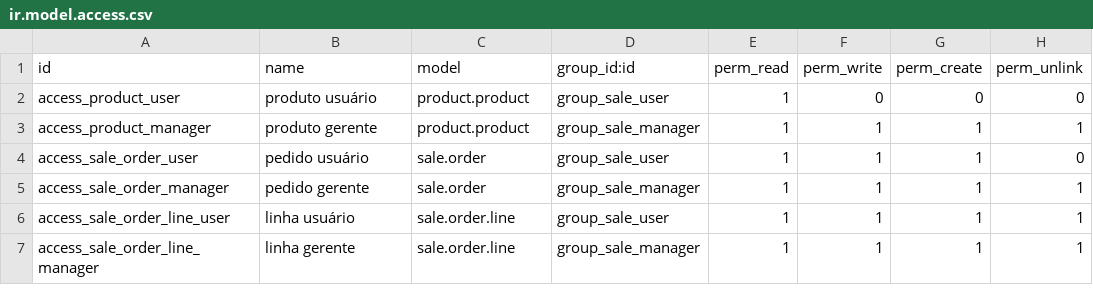
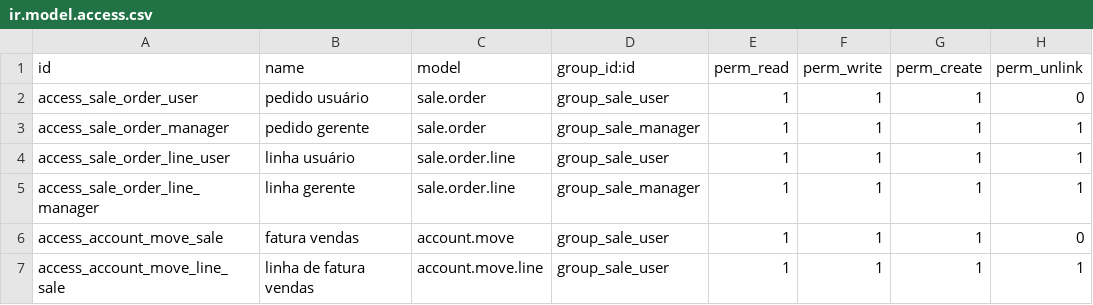
Before and after one commit to rustdoo/rustdoo, a CSV file: addons/sale/security/ir.model.access.csv, drawn as a sheet; removed rows and columns are numbered as before the commit, all else as after; the diff names each change by its address in the sheet, - before the commit and + after, or states it on an @@ line.

Commit message:
feat(product+account+sale): faturas, e a venda que vira uma
Três módulos e a ponte entre eles, cada um na mesma forma: modelos e
métodos num crate, registros num addon.

`product` sai de dentro de `sale` e vira o que sempre foi no Odoo: um
catálogo que mais de um módulo usa. Uma venda e uma fatura apontam para
o mesmo produto sem que uma precise depender da outra.

`account` traz `account.move` e suas linhas — a fatura como documento,
com total calculado e vida própria (rascunho → lançada → cancelada).
Lançar uma fatura sem linhas é erro, não um documento que vale zero. O
que "lançada" significa aqui é estreito de propósito: o documento fica
fechado e numerado. Razão, impostos e conciliação não foram portados, e
escrever números numa contabilidade que não existe seria pior do que
dizer isso.

`sale.order.action_create_invoice` fatura um pedido confirmado, uma vez
só — a segunda tentativa diz que já foi faturado em vez de emitir um
documento duplicado. A fatura é uma cópia do que foi acordado, não um
vínculo: um pedido editado depois não reescreve o que já foi enviado. O
método responde com uma ação, na forma que o Odoo usa, e o cliente abre
a fatura que ela aponta.

De quebra, o bundle deixa de ser servido depois de mudar em disco: um
deploy que troca os arquivos sem reiniciar não entrega mais o cliente de
ontem.

```diff
--- a/addons/sale/security/ir.model.access.csv
+++ b/addons/sale/security/ir.model.access.csv
-row 2: access_product_user | produto usuário | product.product | group_sale_user | 1 | 0 | 0 | 0
-row 3: access_product_manager | produto gerente | product.product | group_sale_manager | 1 | 1 | 1 | 1
+row 6: access_account_move_sale | fatura vendas | account.move | group_sale_user | 1 | 1 | 1 | 0
+row 7: access_account_move_line_sale | linha de fatura vendas | account.move.line | group_sale_user | 1 | 1 | 1 | 1
```
Also changed, not shown: 31 other files.
